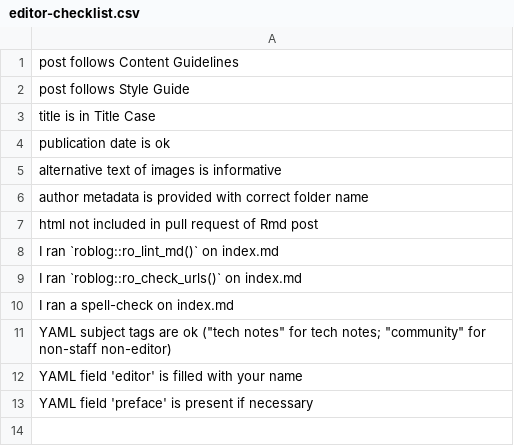
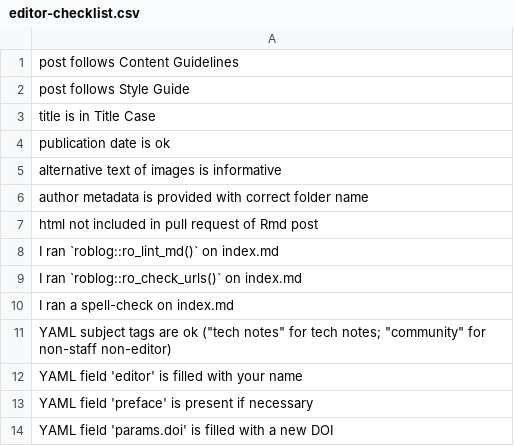
Before and after one commit to ropensci-org/blog-guidance, a CSV file: inst/checklists/editor-checklist.csv, drawn as a sheet; the diff names each change by its address in the sheet, - before the commit and + after, or states it on an @@ line.

```diff
--- a/inst/checklists/editor-checklist.csv
+++ b/inst/checklists/editor-checklist.csv
+row 14: YAML field 'params.doi' is filled with a new DOI
```
Also changed, not shown: 1 other file.
